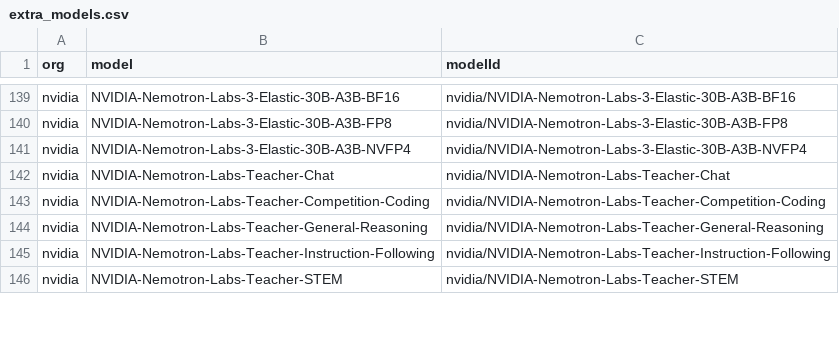
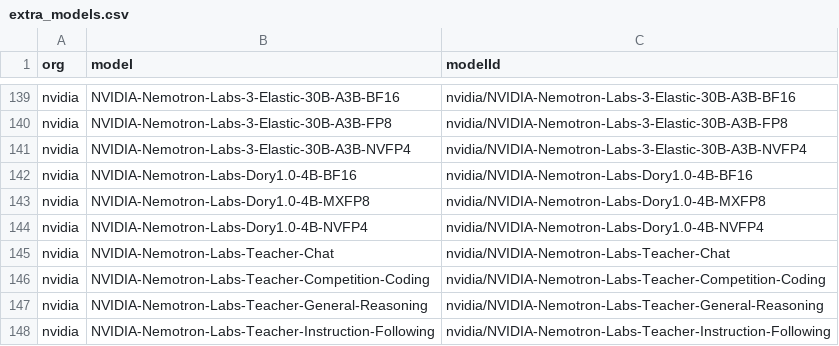
Before and after one commit to Interconnects-AI/tracked-models, a CSV file: extra_models.csv, drawn as a sheet; only a part is shown, gaps mark what is left out; the shorter side is filled out with more unchanged rows.

```diff
--- a/extra_models.csv
+++ b/extra_models.csv
@@ -141,2 +141,5 @@ nvidia,NVIDIA-Nemotron-Labs-3-Elastic-30B-A3B-FP8,nvidia/NVIDIA-Nemotron-Labs-3-
 nvidia,NVIDIA-Nemotron-Labs-3-Elastic-30B-A3B-NVFP4,nvidia/NVIDIA-Nemotron-Labs-3-Elastic-30B-A3B-NVFP4
+nvidia,NVIDIA-Nemotron-Labs-Dory1.0-4B-BF16,nvidia/NVIDIA-Nemotron-Labs-Dory1.0-4B-BF16
+nvidia,NVIDIA-Nemotron-Labs-Dory1.0-4B-MXFP8,nvidia/NVIDIA-Nemotron-Labs-Dory1.0-4B-MXFP8
+nvidia,NVIDIA-Nemotron-Labs-Dory1.0-4B-NVFP4,nvidia/NVIDIA-Nemotron-Labs-Dory1.0-4B-NVFP4
 nvidia,NVIDIA-Nemotron-Labs-Teacher-Chat,nvidia/NVIDIA-Nemotron-Labs-Teacher-Chat
```
Also changed, not shown: models.csv, 1 other file.
